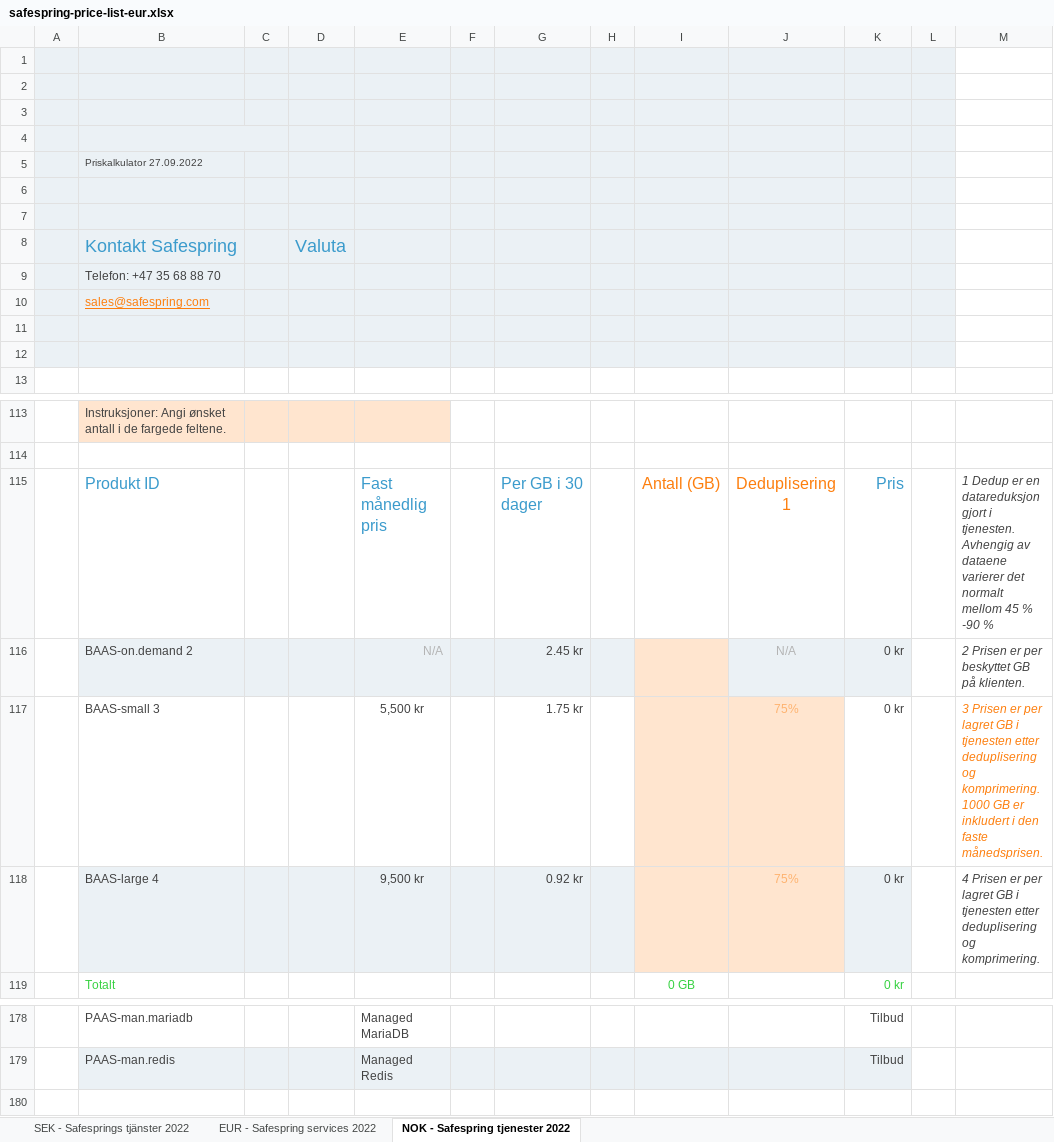
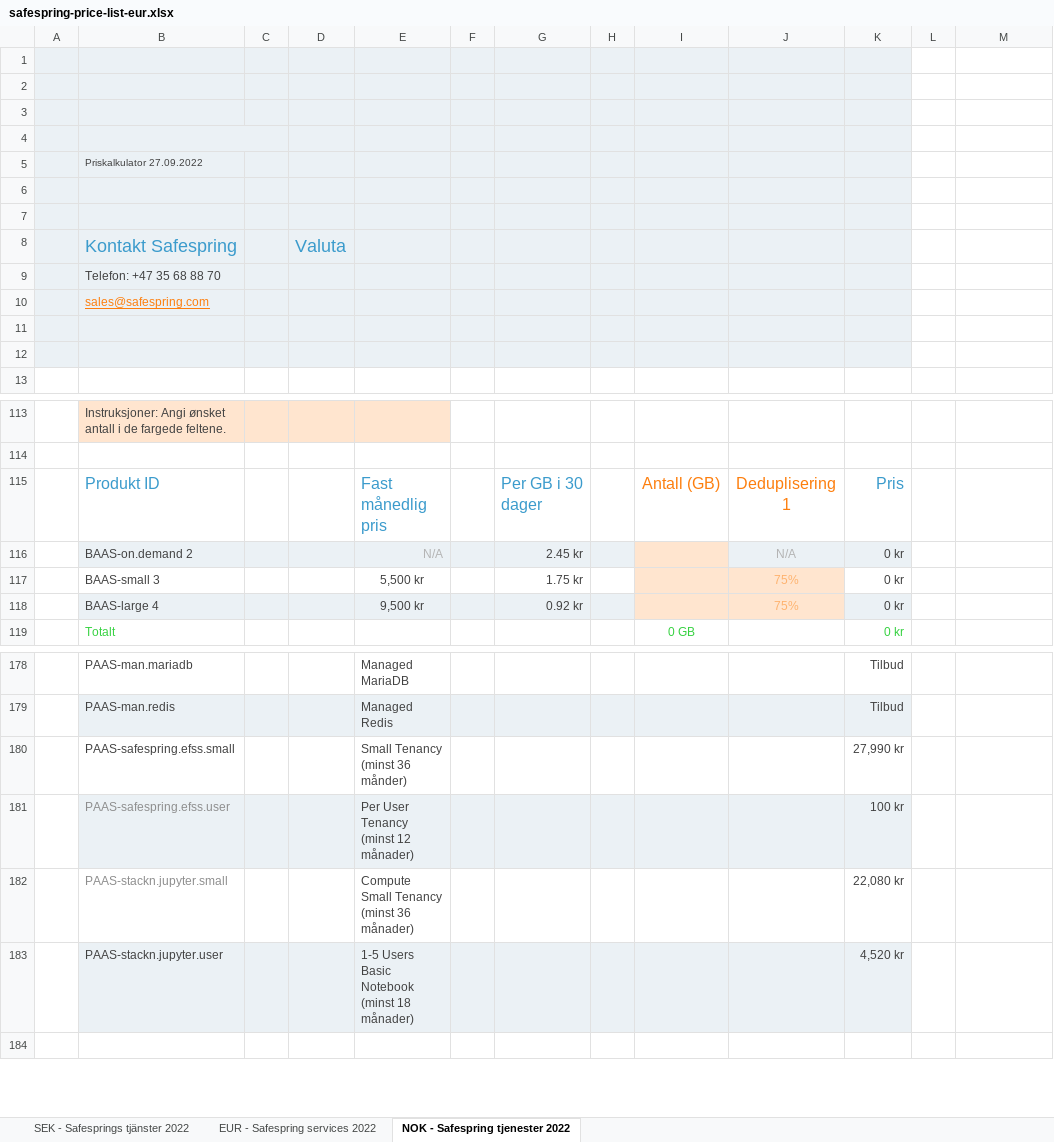
Before and after one commit to safespring/web, an Excel workbook: static/pricelist/EUR/safespring-price-list-eur.xlsx, sheet NOK - Safespring tjenester 2022, drawn as a sheet; only a part is shown, gaps mark what is left out; values as stored, in another font and other column widths than the file's, no borders; charts and pictures and conditional formats not drawn; the diff covers the shown part only; the diff names each change by its address in the sheet, - before the commit and + after, or states it on an @@ line.

```diff
--- a/static/pricelist/EUR/safespring-price-list-eur.xlsx (sheet NOK - Safespring tjenester 2022)
+++ b/static/pricelist/EUR/safespring-price-list-eur.xlsx (sheet NOK - Safespring tjenester 2022)
-L1:L12 fill: #EBF1F5
+L1:L12 fill: none
-M115: 1 Dedup er en datareduksjon gjort i tjenesten. Avhengig av dataene varierer det normalt mellom 45 % -90 %
+M115: (empty)
-M116: 2 Prisen er per beskyttet GB på klienten.
+M116: (empty)
-M117: 3 Prisen er per lagret GB i tjenesten etter deduplisering og komprimering. 1000 GB er inkludert i den faste månedsprisen.
+M117: (empty)
-M118: 4 Prisen er per lagret GB i tjenesten etter deduplisering og komprimering.
+M118: (empty)
+row 180:  | PAAS-safespring.efss.small |  |  | Small Tenancy (minst 36 månder) |  |  |  |  |  | 27,990 kr
+row 181:  | PAAS-safespring.efss.user |  |  | Per User Tenancy (minst 12 månader) |  |  |  |  |  | 100 kr
+row 182:  | PAAS-stackn.jupyter.small |  |  | Compute Small Tenancy (minst 36 månader) |  |  |  |  |  | 22,080 kr
+row 183:  | PAAS-stackn.jupyter.user |  |  | 1-5 Users Basic Notebook (minst 18 månader) |  |  |  |  |  | 4,520 kr
```
Also changed, not shown: 9 added rows, 1 edited cell and cell formats elsewhere in this sheet, sheet SEK - Safesprings tjänster 2022, sheet EUR - Safespring services 2022, formulas that keep their value, charts or pictures, static/pricelist/NOK/safespring-price-list-nok.xlsx, static/pricelist/SEK/safespring-price-list-sek.xlsx, 3 other files.
